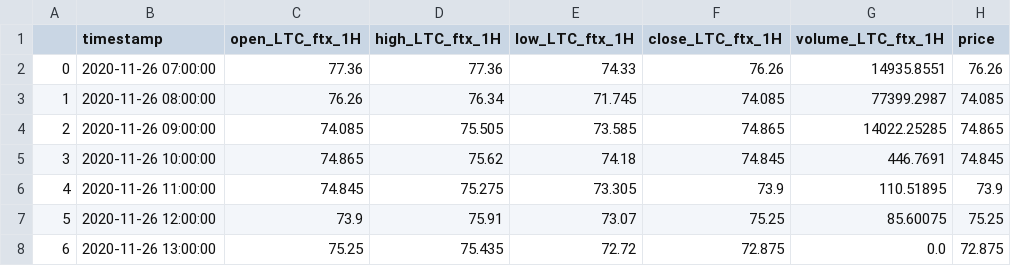
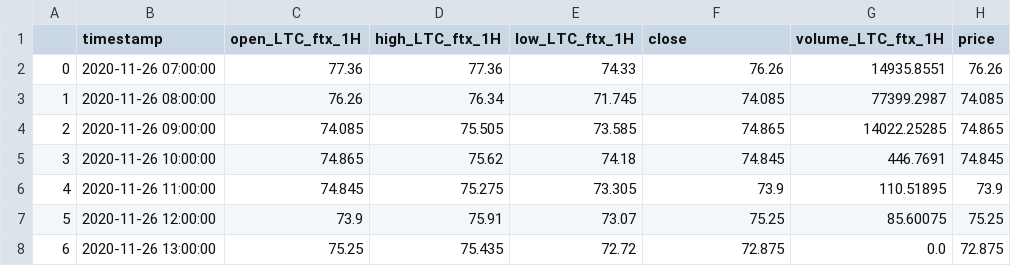
Before and after one commit to protoquant/Sprint-3, a CSV file: ALL DATA/LTC_ftx_1H (1).csv, drawn as a sheet; only a part is shown.

Commit message:
Data

```diff
--- a/ALL DATA/LTC_ftx_1H (1).csv
+++ b/ALL DATA/LTC_ftx_1H (1).csv
@@ -1,2 +1,2 @@
-,timestamp,open_LTC_ftx_1H,high_LTC_ftx_1H,low_LTC_ftx_1H,close_LTC_ftx_1H,volume_LTC_ftx_1H,price
+,timestamp,open_LTC_ftx_1H,high_LTC_ftx_1H,low_LTC_ftx_1H,close,volume_LTC_ftx_1H,price
 0,2020-11-26 07:00:00,77.36,77.36,74.33,76.26,14935.8551,76.26
```
Also changed, not shown: 1 other file.
